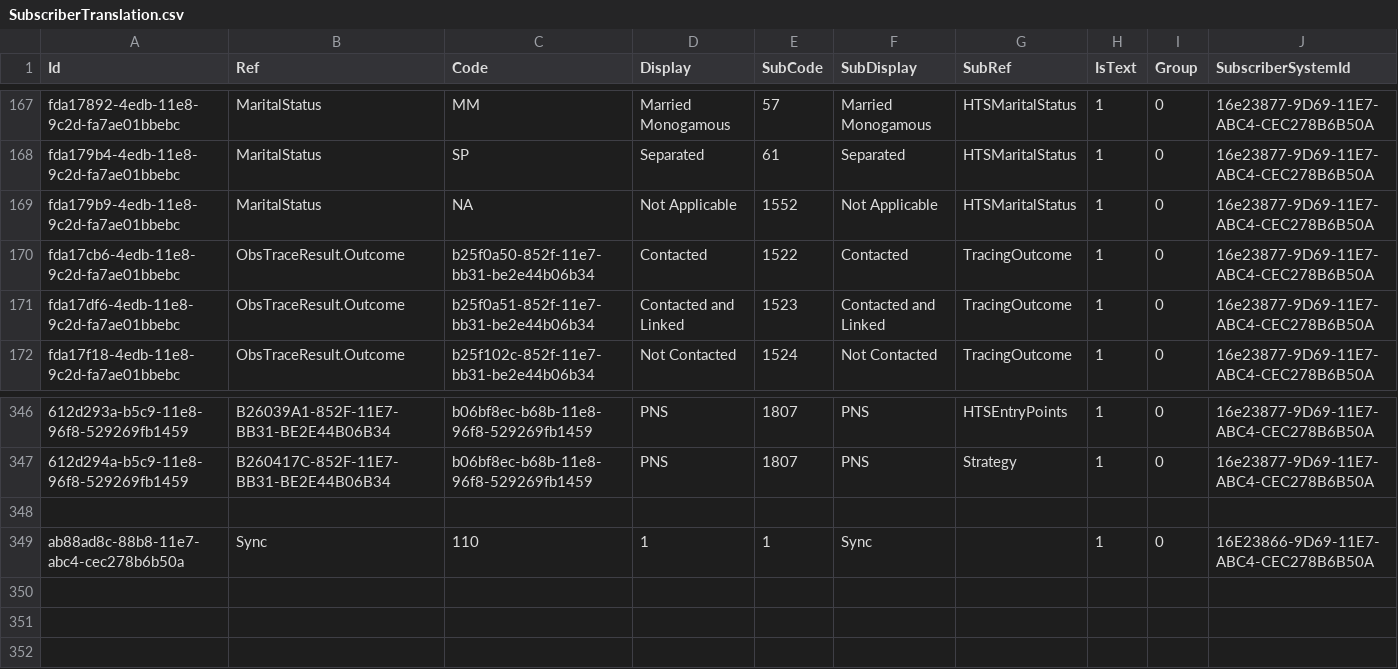
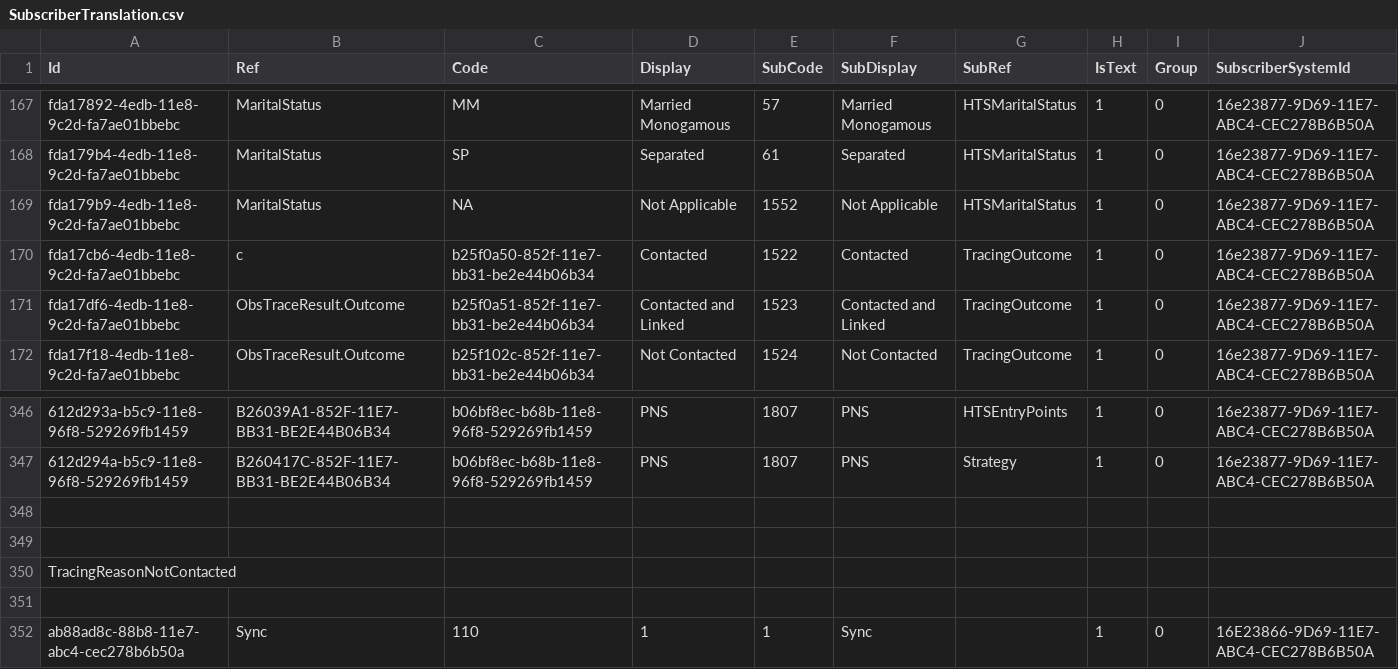
Before and after one commit to palladiumkenya/livehapi, a CSV file: LiveHAPI.Infrastructure/Seed/SubscriberTranslation.csv, drawn as a sheet; only a part is shown, gaps mark what is left out; the diff names each change by its address in the sheet, - before the commit and + after, or states it on an @@ line.

```diff
--- a/LiveHAPI.Infrastructure/Seed/SubscriberTranslation.csv
+++ b/LiveHAPI.Infrastructure/Seed/SubscriberTranslation.csv
-B170 (Ref): ObsTraceResult.Outcome
+B170 (Ref): c
+row 348: (empty)
+row 349: (empty)
+row 350: TracingReasonNotContacted
```
Also changed, not shown: LiveHAPI.Infrastructure/Seed/Category.csv, LiveHAPI.Infrastructure/Seed/CategoryItem.csv, 2 other files.
